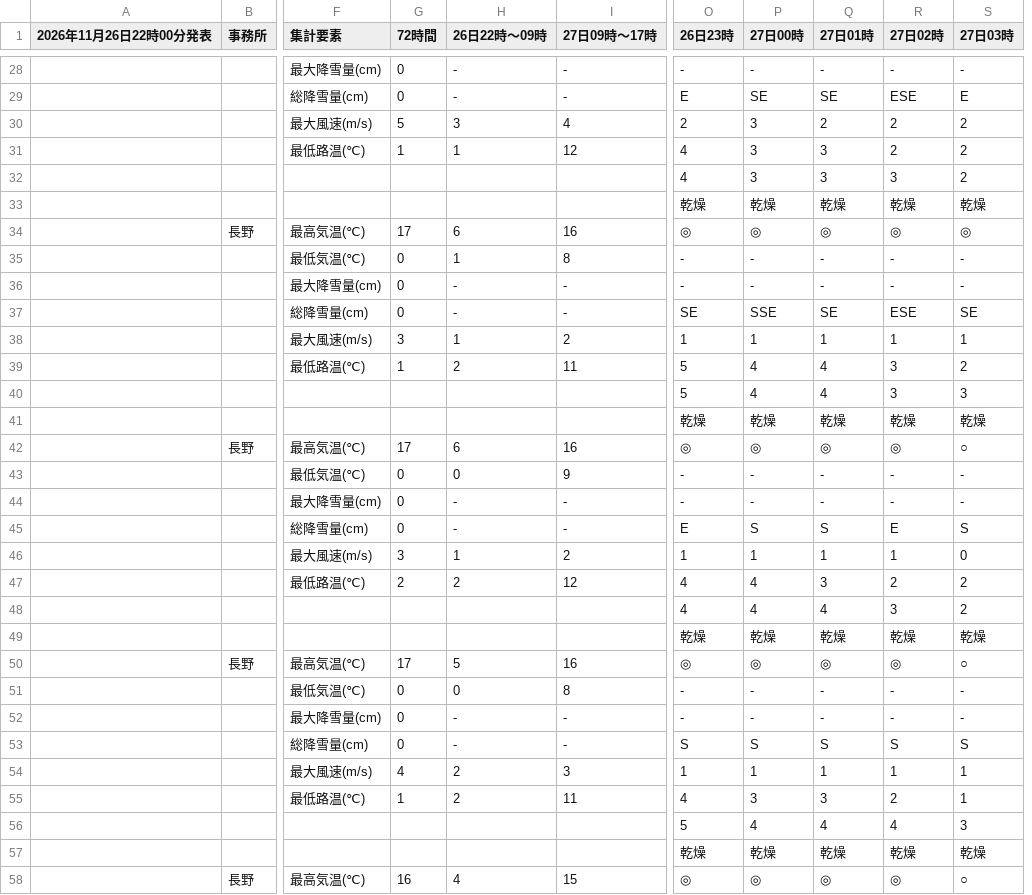
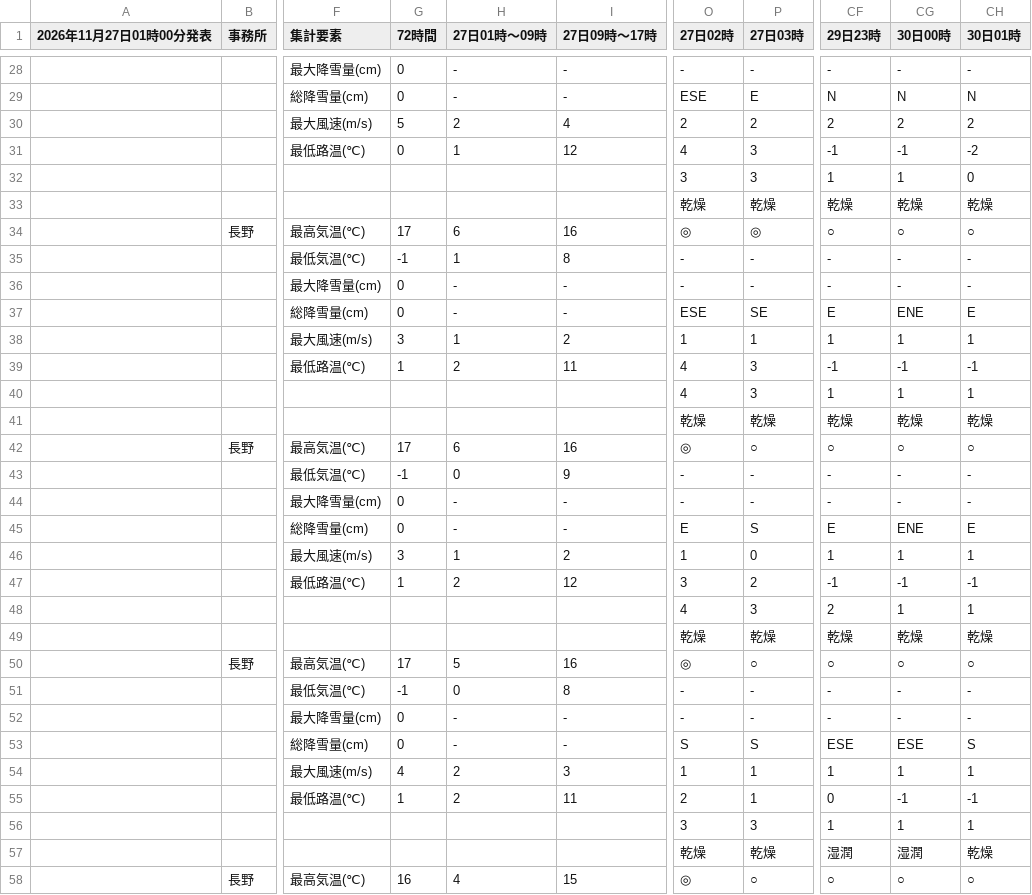
Before and after one commit to ophiuchus-hg/tenki, a CSV file: forecast_short.csv, drawn as a sheet; only a part is shown, gaps mark what is left out; removed rows and columns are numbered as before the commit, all else as after; the diff covers the shown part only; the diff names each change by its address in the sheet, - before the commit and + after, or states it on an @@ line.

```diff
--- a/forecast_short.csv
+++ b/forecast_short.csv
-column O (26日23時), rows 28-58: - | E | 2 | 4 | 4 | 乾燥 | ◎ | - | - | SE | 1 | 5 | 5 | 乾燥 | ◎ | - | - | E | 1 | 4 | 4 | 乾燥 | ◎ | - | - | S | 1 | 4 | 5 | 乾燥 | ◎
-column P (27日00時), rows 28-58: - | SE | 3 | 3 | 3 | 乾燥 | ◎ | - | - | SSE | 1 | 4 | 4 | 乾燥 | ◎ | - | - | S | 1 | 4 | 4 | 乾燥 | ◎ | - | - | S | 1 | 3 | 4 | 乾燥 | ◎
-column Q (27日01時), rows 28-58: - | SE | 2 | 3 | 3 | 乾燥 | ◎ | - | - | SE | 1 | 4 | 4 | 乾燥 | ◎ | - | - | S | 1 | 3 | 4 | 乾燥 | ◎ | - | - | S | 1 | 3 | 4 | 乾燥 | ◎
+column CF (29日23時), rows 28-58: - | N | 2 | -1 | 1 | 乾燥 | ○ | - | - | E | 1 | -1 | 1 | 乾燥 | ○ | - | - | E | 1 | -1 | 2 | 乾燥 | ○ | - | - | ESE | 1 | 0 | 1 | 湿潤 | ○
+column CG (30日00時), rows 28-58: - | N | 2 | -1 | 1 | 乾燥 | ○ | - | - | ENE | 1 | -1 | 1 | 乾燥 | ○ | - | - | ENE | 1 | -1 | 1 | 乾燥 | ○ | - | - | ESE | 1 | -1 | 1 | 湿潤 | ○
+column CH (30日01時), rows 28-58: - | N | 2 | -2 | 0 | 乾燥 | ○ | - | - | E | 1 | -1 | 1 | 乾燥 | ○ | - | - | E | 1 | -1 | 1 | 乾燥 | ○ | - | - | S | 1 | -1 | 1 | 乾燥 | ○
-A1: 2026年11月26日22時00分発表
+A1: 2026年11月27日01時00分発表
-H1: 26日22時〜09時
+H1: 27日01時〜09時
-H30 (27日01時〜09時): 3
+H30 (27日01時〜09時): 2
-G31 (72時間): 1
+G31 (72時間): 0
-O31 (27日02時): 2
+O31 (27日02時): 4
-P31:P32 (27日03時): 2
+P31:P32 (27日03時): 3
-G35 (72時間): 0
+G35 (72時間): -1
-O39:O40 (27日02時): 3
+O39:O40 (27日02時): 4
-P39 (27日03時): 2
+P39 (27日03時): 3
-G43 (72時間): 0
+G43 (72時間): -1
-G47 (72時間): 2
+G47 (72時間): 1
-O47 (27日02時): 2
+O47 (27日02時): 3
-O48 (27日02時): 3
+O48 (27日02時): 4
-P48 (27日03時): 2
+P48 (27日03時): 3
-G51 (72時間): 0
+G51 (72時間): -1
-O56 (27日02時): 4
+O56 (27日02時): 3
```
Also changed, not shown: 29 edited cells elsewhere in this file.
